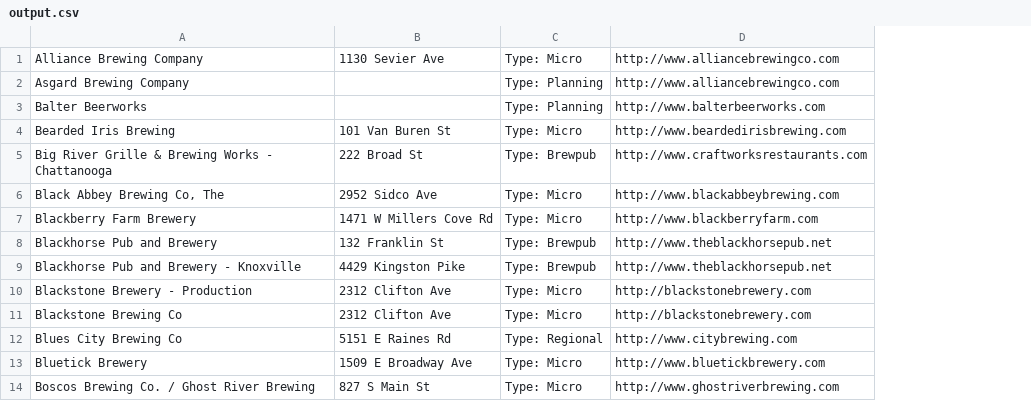
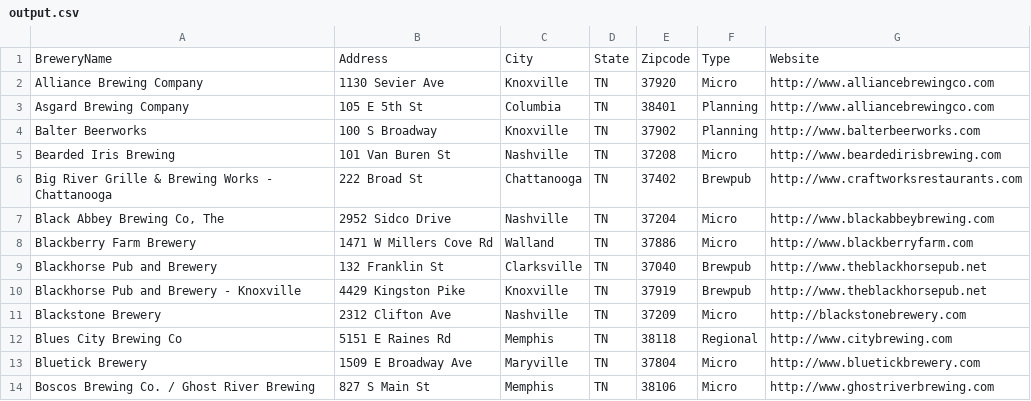
Before and after one commit to CarolineBmn/advanced-data-journalism, a CSV file: assignments/output.csv, drawn as a sheet; only a part is shown; removed rows and columns are numbered as before the commit, all else as after; the diff covers the shown part only; the diff names each change by its address in the sheet, - before the commit and + after, or states it on an @@ line.

```diff
--- a/assignments/output.csv
+++ b/assignments/output.csv
-column C, rows 1-9: Type: Micro | Type: Planning | Type: Planning | Type: Micro | Type: Brewpub | Type: Micro | Type: Micro | Type: Brewpub | Type: Brewpub; rows 11-14: Type: Micro | Type: Regional | Type: Micro | Type: Micro
+column C, rows 2-14: Knoxville | Columbia | Knoxville | Nashville | Chattanooga | Nashville | Walland | Clarksville | Knoxville | Nashville | Memphis | Maryville | Memphis
+column D, rows 2-14: all TN
+column E, rows 2-14: 37920 | 38401 | 37902 | 37208 | 37402 | 37204 | 37886 | 37040 | 37919 | 37209 | 38118 | 37804 | 38106
+column F, rows 2-14: Micro | Planning | Planning | Micro | Brewpub | Micro | Micro | Brewpub | Brewpub | Micro | Regional | Micro | Micro
+row 1: BreweryName | Address | City | State | Zipcode | Type | Website
-B3: (empty)
+B3: 105 E 5th St
-B4: (empty)
+B4: 100 S Broadway
-B7: 2952 Sidco Ave
+B7: 2952 Sidco Drive
-row 10: Blackstone Brewery - Production | 2312 Clifton Ave | Type: Micro | http://blackstonebrewery.com
-A11: Blackstone Brewing Co
+A11: Blackstone Brewery
```
Also changed, not shown: 6 removed rows and 17 edited cells elsewhere in this file, 1 other file.
